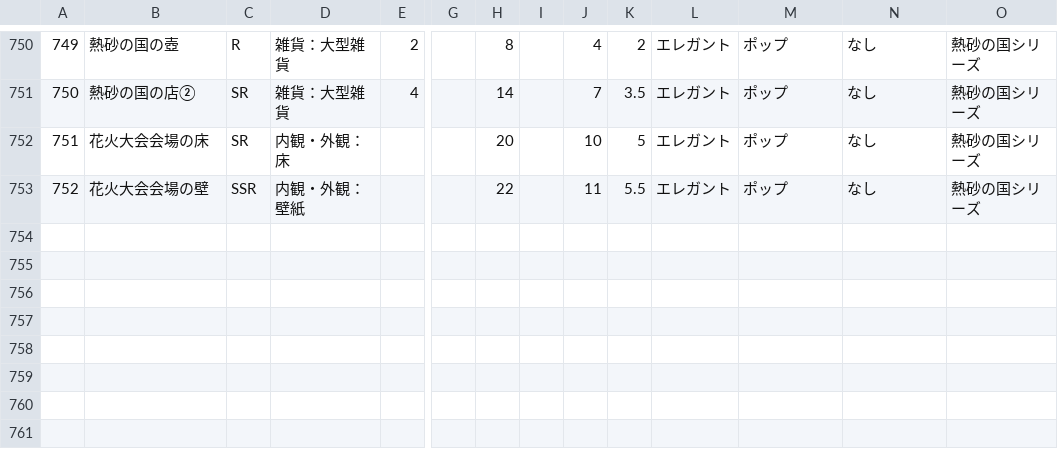
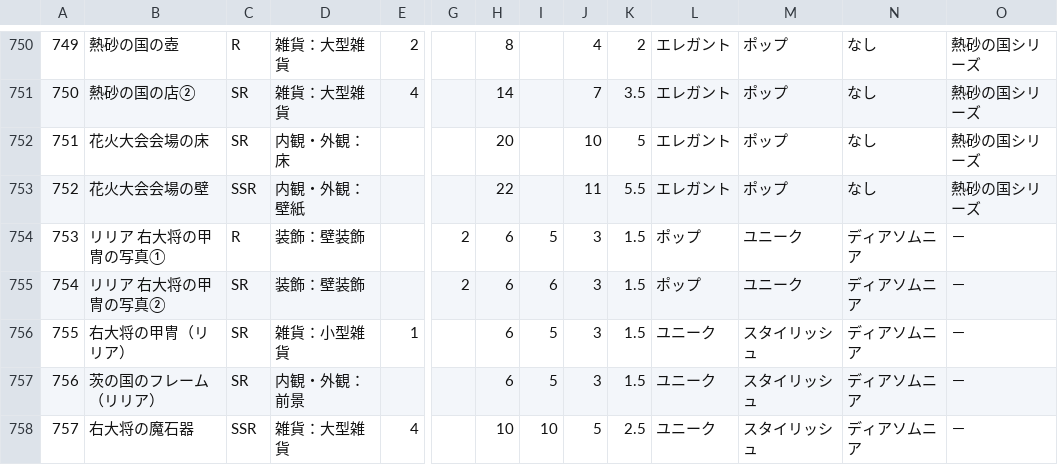
Before and after one commit to SZ7M8ci7/roomcalc, a CSV file: data.csv, drawn as a sheet; only a part is shown, gaps mark what is left out; rows hold the shown columns only; the diff names each change by its address in the sheet, - before the commit and + after, or states it on an @@ line.

```diff
--- a/data.csv
+++ b/data.csv
+row 754: 753 | リリア 右大将の甲冑の写真① | R | 装飾：壁装飾 |  | 2 | 6 | 5 | 3 | 1.5 | ポップ | ユニーク | ディアソムニア | －
+row 755: 754 | リリア 右大将の甲冑の写真② | SR | 装飾：壁装飾 |  | 2 | 6 | 6 | 3 | 1.5 | ポップ | ユニーク | ディアソムニア | －
+row 756: 755 | 右大将の甲冑（リリア） | SR | 雑貨：小型雑貨 | 1 |  | 6 | 5 | 3 | 1.5 | ユニーク | スタイリッシュ | ディアソムニア | －
+row 757: 756 | 茨の国のフレーム（リリア） | SR | 内観・外観：前景 |  |  | 6 | 5 | 3 | 1.5 | ユニーク | スタイリッシュ | ディアソムニア | －
+row 758: 757 | 右大将の魔石器 | SSR | 雑貨：大型雑貨 | 4 |  | 10 | 10 | 5 | 2.5 | ユニーク | スタイリッシュ | ディアソムニア | －
```
